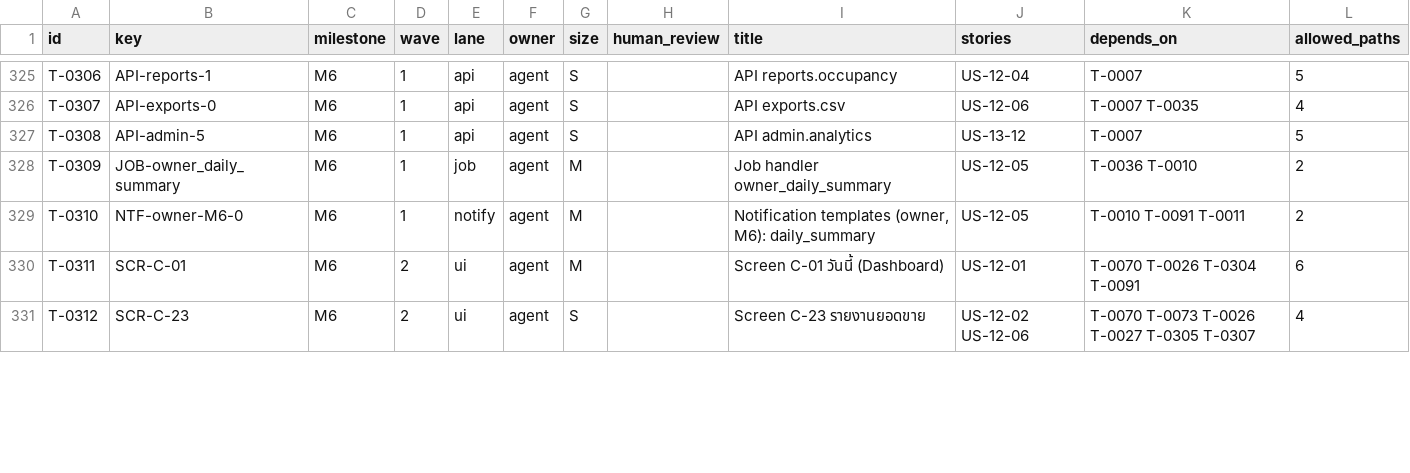
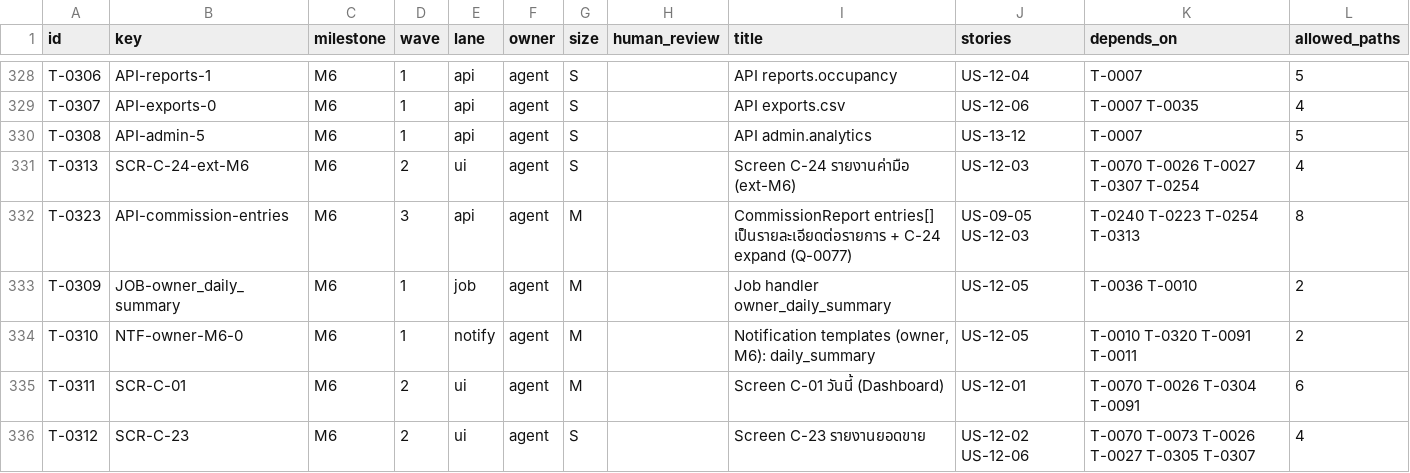
Before and after one commit to WoraphonDev/PetBooking, a CSV file: docs/tasks/tasks.csv, drawn as a sheet; only a part is shown, gaps mark what is left out; the diff covers the shown part only.

```diff
--- a/docs/tasks/tasks.csv
+++ b/docs/tasks/tasks.csv
@@ -327,4 +330,6 @@ T-0307,API-exports-0,M6,1,api,agent,S,,API exports.csv,US-12-06,T-0007 T-0035,4
 T-0308,API-admin-5,M6,1,api,agent,S,,API admin.analytics,US-13-12,T-0007,5
+T-0313,SCR-C-24-ext-M6,M6,2,ui,agent,S,,Screen C-24 รายงานค่ามือ (ext-M6),US-12-03,T-0070 T-0026 T-0027 T-0307 T-0254,4
+T-0323,API-commission-entries,M6,3,api,agent,M,,CommissionReport entries[] เป็นรายละเอียดต่อรายการ + C-24 expand (Q-0077),US-09-05 US-12-03,T-0240 T-0223 T-0254 T-0313,8
 T-0309,JOB-owner_daily_summary,M6,1,job,agent,M,,Job handler owner_daily_summary,US-12-05,T-0036 T-0010,2
-T-0310,NTF-owner-M6-0,M6,1,notify,agent,M,,"Notification templates (owner, M6): daily_summary",US-12-05,T-0010 T-0091 T-0011,2
+T-0310,NTF-owner-M6-0,M6,1,notify,agent,M,,"Notification templates (owner, M6): daily_summary",US-12-05,T-0010 T-0320 T-0091 T-0011,2
 T-0311,SCR-C-01,M6,2,ui,agent,M,,Screen C-01 วันนี้ (Dashboard),US-12-01,T-0070 T-0026 T-0304 T-0091,6
```
Also changed, not shown: 3 added rows and 20 edited cells elsewhere in this file, 48 other files.
